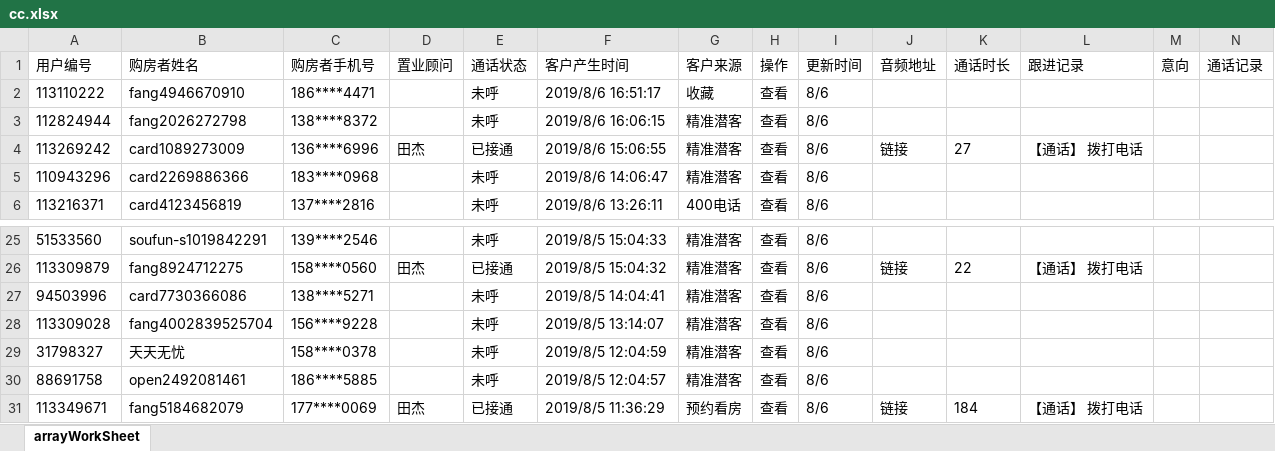
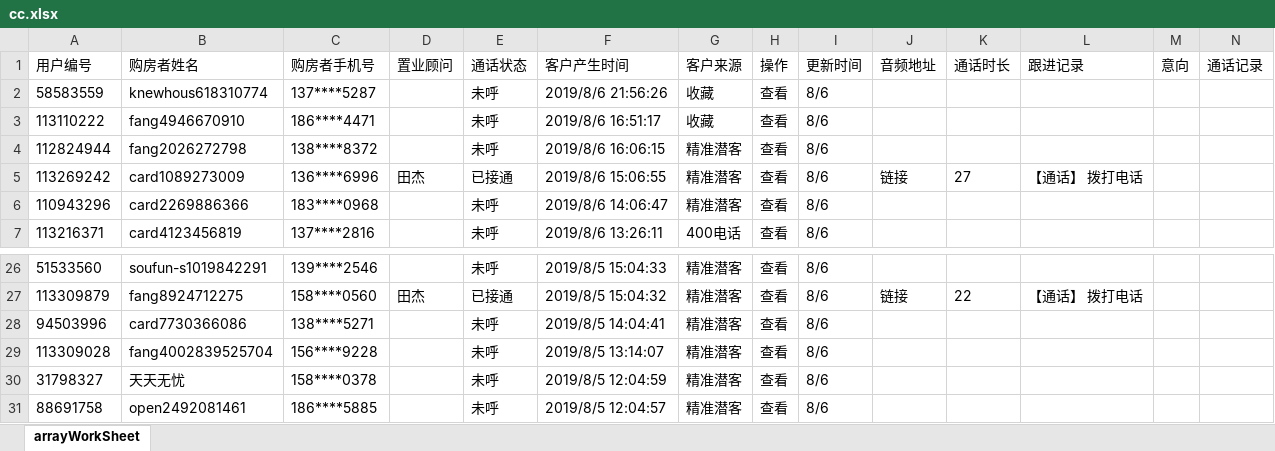
Before and after one commit to dxy2233/Steins-Gate, an Excel workbook: node/cc.xlsx, sheet arrayWorkSheet, drawn as a sheet; only a part is shown, gaps mark what is left out; values as stored, in another font and other column widths than the file's, no borders; removed rows and columns are numbered as before the commit, all else as after; the diff names each change by its address in the sheet, - before the commit and + after, or states it on an @@ line.

```diff
--- a/node/cc.xlsx (sheet arrayWorkSheet)
+++ b/node/cc.xlsx (sheet arrayWorkSheet)
+row 2: 58583559 | knewhous618310774 | 137****5287 |  | 未呼 | 2019/8/6 21:56:26 | 收藏 | 查看 | 8/6
-row 31: 113349671 | fang5184682079 | 177****0069 | 田杰 | 已接通 | 2019/8/5 11:36:29 | 预约看房 | 查看 | 8/6 | 链接 | 184 | 【通话】 拨打电话
```
Also changed, not shown: 2 other files.
